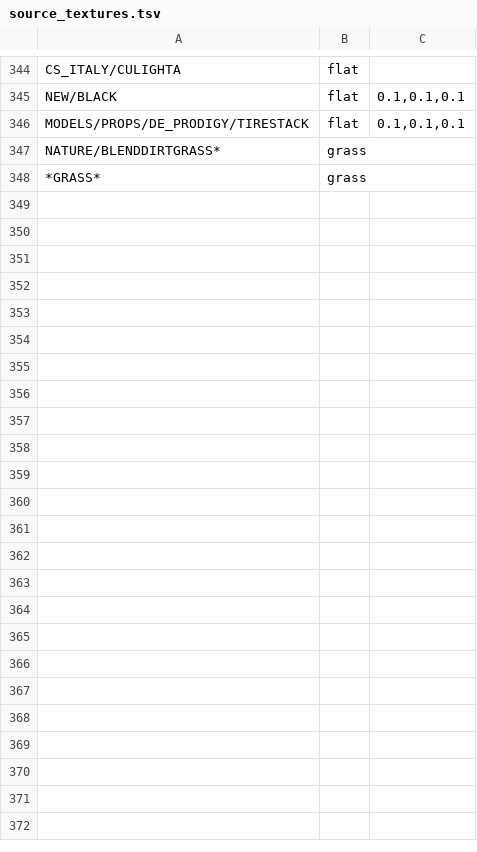
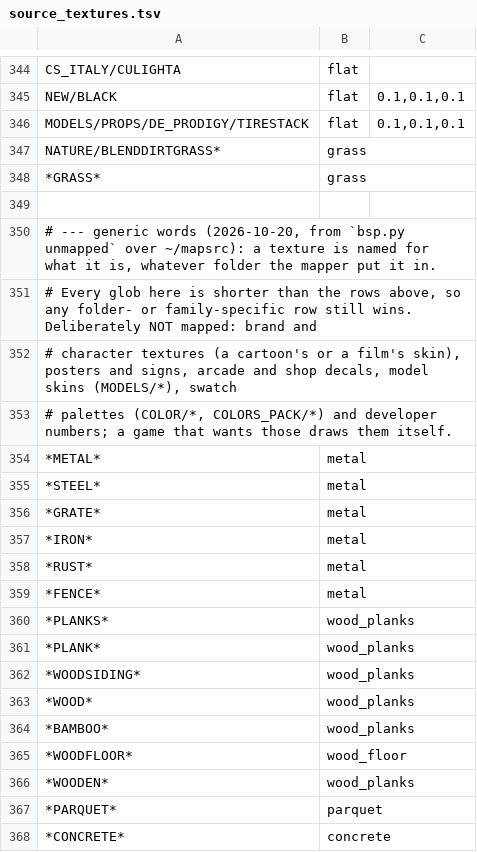
Before and after one commit to modcommunity/dot-map, a TSV file: tools/bsp/dotbsp/source_textures.tsv, drawn as a sheet; only a part is shown, gaps mark what is left out; the diff covers the shown part only.

```diff
--- a/tools/bsp/dotbsp/source_textures.tsv
+++ b/tools/bsp/dotbsp/source_textures.tsv
@@ -348 +348,21 @@ NATURE/BLENDDIRTGRASS*	grass
 *GRASS*	grass
+
+# --- generic words (2026-10-20, from `bsp.py unmapped` over ~/mapsrc): a texture is named for what it is, whatever folder the mapper put it in.
+# Every glob here is shorter than the rows above, so any folder- or family-specific row still wins. Deliberately NOT mapped: brand and
+# character textures (a cartoon's or a film's skin), posters and signs, arcade and shop decals, model skins (MODELS/*), swatch
+# palettes (COLOR/*, COLORS_PACK/*) and developer numbers; a game that wants those draws them itself.
+*METAL*	metal
+*STEEL*	metal
+*GRATE*	metal
+*IRON*	metal
+*RUST*	metal
+*FENCE*	metal
+*PLANKS*	wood_planks
+*PLANK*	wood_planks
+*WOODSIDING*	wood_planks
+*WOOD*	wood_planks
+*BAMBOO*	wood_planks
+*WOODFLOOR*	wood_floor
+*WOODEN*	wood_planks
+*PARQUET*	parquet
+*CONCRETE*	concrete
```
Also changed, not shown: 29 added rows elsewhere in this file, 1 other file.
